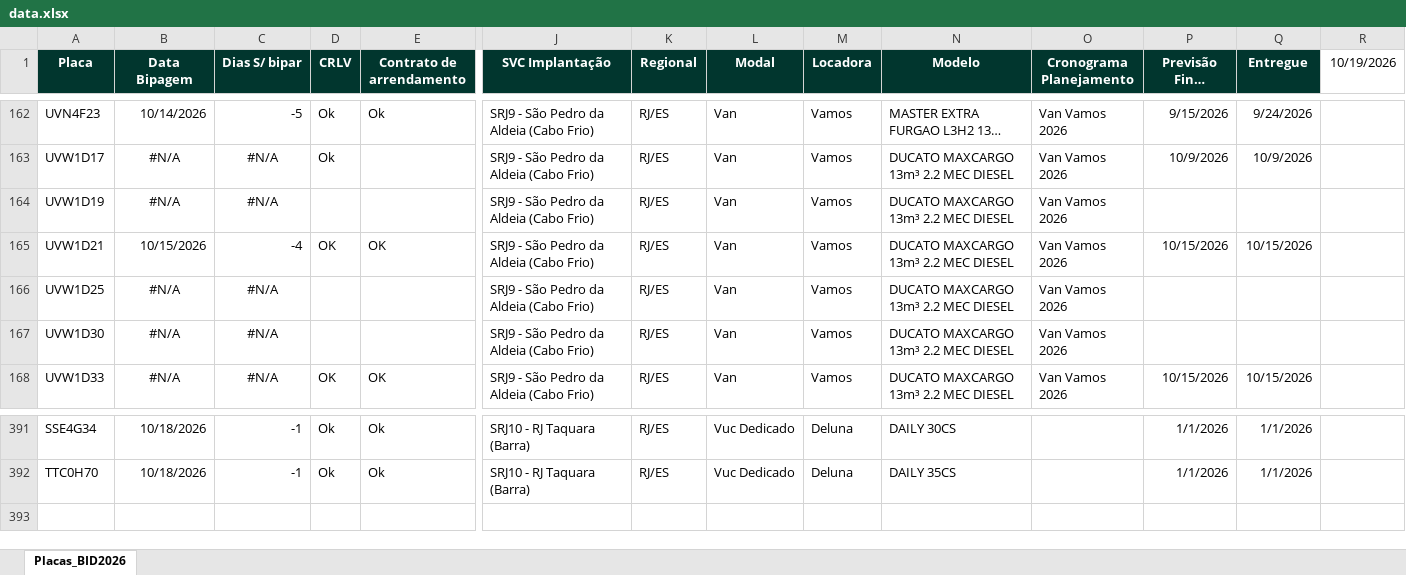
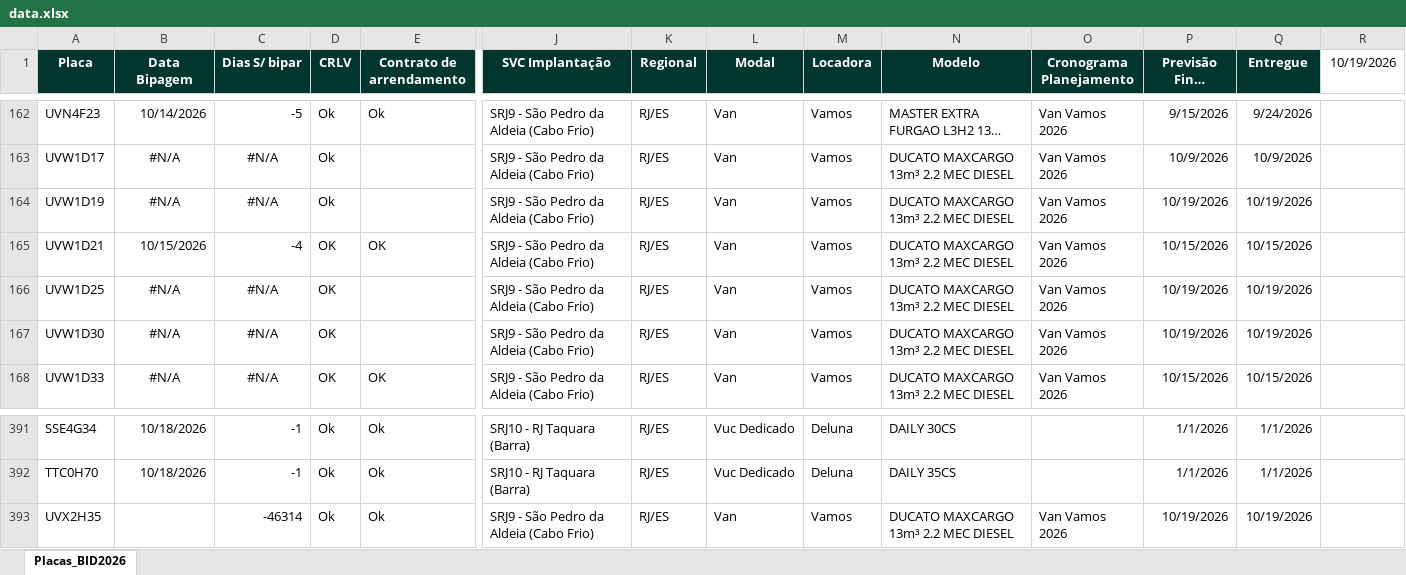
Before and after one commit to FrotaDeluna/BID2026, an Excel workbook: data.xlsx, sheet Placas_BID2026, drawn as a sheet; only a part is shown, gaps mark what is left out; long unchanged cells end in …; values as stored, in another font and other column widths than the file's, no borders; rows hold the shown columns only; the diff names each change by its address in the sheet, - before the commit and + after, or states it on an @@ line.

Commit message:
Add files via upload

```diff
--- a/data.xlsx (sheet Placas_BID2026)
+++ b/data.xlsx (sheet Placas_BID2026)
-D164 (CRLV): (empty)
+D164 (CRLV): Ok
-P164 (Previsão Final Entrega): (empty)
+P164 (Previsão Final Entrega): 10/19/2026
-Q164 (Entregue): (empty)
+Q164 (Entregue): 10/19/2026
-D166:D167 (CRLV): (empty)
+D166:D167 (CRLV): OK
-P166:P167 (Previsão Final Entrega): (empty)
+P166:P167 (Previsão Final Entrega): 10/19/2026
-Q166:Q167 (Entregue): (empty)
+Q166:Q167 (Entregue): 10/19/2026
+row 393: UVX2H35 |  | -46314 | Ok | Ok | SRJ9 - São Pedro da Aldeia (Cabo Frio) | RJ/ES | Van | Vamos | DUCATO MAXCARGO 13m³ 2.2 MEC DIESEL | Van Vamos 2026 | 10/19/2026 | 10/19/2026
```
